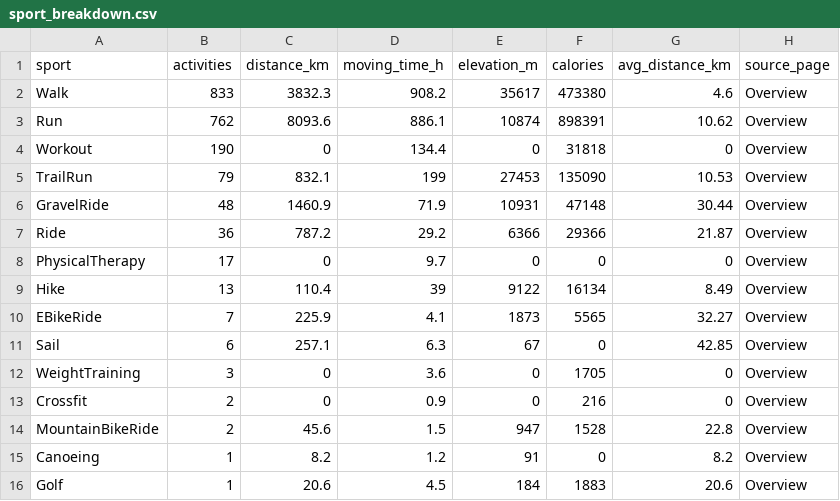
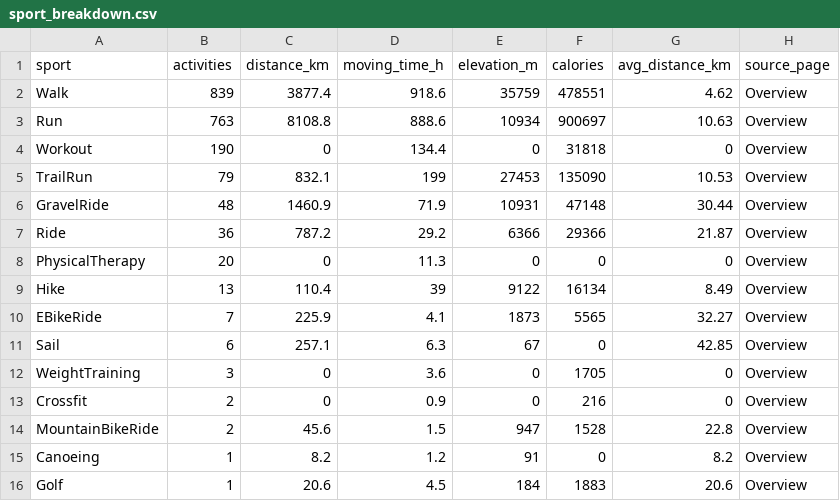
Before and after one commit to hpgerald/my-strava-journey, a CSV file: data/sport_breakdown.csv, drawn as a sheet.

```diff
--- a/data/sport_breakdown.csv
+++ b/data/sport_breakdown.csv
@@ -1,4 +1,4 @@
 sport,activities,distance_km,moving_time_h,elevation_m,calories,avg_distance_km,source_page
-Walk,833,3832.3,908.2,35617,473380,4.6,Overview
-Run,762,8093.6,886.1,10874,898391,10.62,Overview
+Walk,839,3877.4,918.6,35759,478551,4.62,Overview
+Run,763,8108.8,888.6,10934,900697,10.63,Overview
 Workout,190,0,134.4,0,31818,0,Overview
@@ -7,3 +7,3 @@ GravelRide,48,1460.9,71.9,10931,47148,30.44,Overview
 Ride,36,787.2,29.2,6366,29366,21.87,Overview
-PhysicalTherapy,17,0,9.7,0,0,0,Overview
+PhysicalTherapy,20,0,11.3,0,0,0,Overview
 Hike,13,110.4,39,9122,16134,8.49,Overview
```
Also changed, not shown: data/meta.csv, data/monthly_totals.csv, 10 other files.
